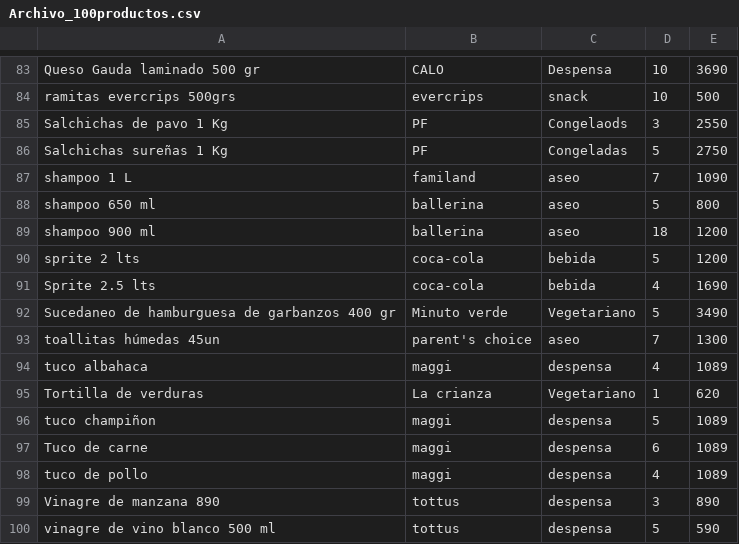
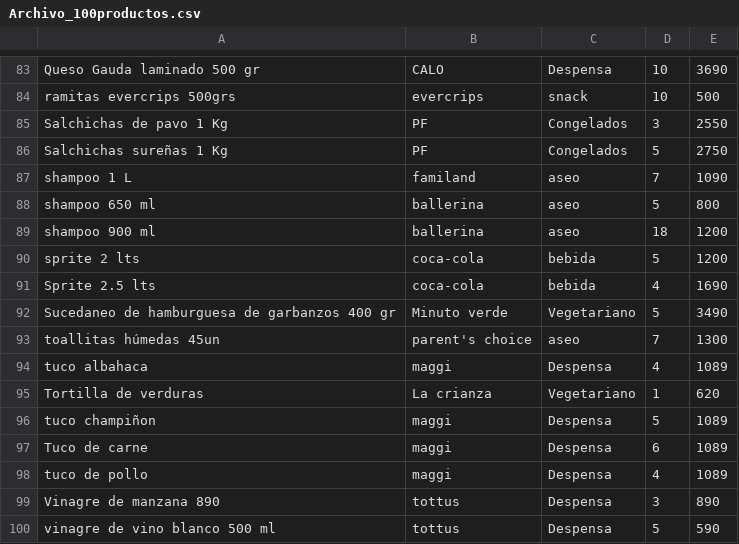
Before and after one commit to VicenteMercado/Tarea2, a CSV file: Archivo_100productos.csv, drawn as a sheet; only a part is shown, gaps mark what is left out.

Commit message:
Funcion agregar lista, aunque hay un problema con el stock. Hice algunos arreglos al archivo csv por ortografía

```diff
--- a/Archivo_100productos.csv
+++ b/Archivo_100productos.csv
@@ -84,4 +84,4 @@ Queso Gauda laminado 500 gr,CALO,Despensa,10,3690
 ramitas evercrips 500grs,evercrips,snack,10,500
-Salchichas de pavo 1 Kg,PF,Congelaods,3,2550
-Salchichas sureñas 1 Kg,PF,Congeladas,5,2750
+Salchichas de pavo 1 Kg,PF,Congelados,3,2550
+Salchichas sureñas 1 Kg,PF,Congelados,5,2750
 shampoo 1 L,familand ,aseo,7,1090
@@ -93,8 +93,8 @@ Sucedaneo de hamburguesa de garbanzos 400 gr,Minuto verde,Vegetariano,5,3490
 toallitas húmedas 45un,parent's choice,aseo,7,1300
-tuco albahaca ,maggi,despensa,4,1089
+tuco albahaca ,maggi,Despensa,4,1089
 Tortilla de verduras,La crianza,Vegetariano,1,620
-tuco champiñon,maggi,despensa,5,1089
-Tuco de carne,maggi,despensa,6,1089
-tuco de pollo,maggi,despensa,4,1089
-Vinagre de manzana 890,tottus,despensa,3,890
-vinagre de vino blanco 500 ml,tottus,despensa,5,590
+tuco champiñon,maggi,Despensa,5,1089
+Tuco de carne,maggi,Despensa,6,1089
+tuco de pollo,maggi,Despensa,4,1089
+Vinagre de manzana 890,tottus,Despensa,3,890
+vinagre de vino blanco 500 ml,tottus,Despensa,5,590
```
Also changed, not shown: 1 other file.
